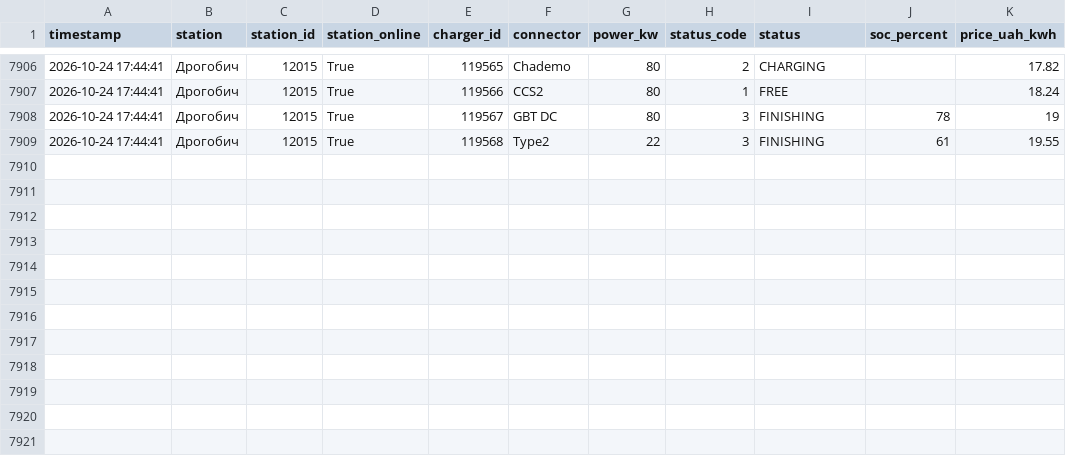
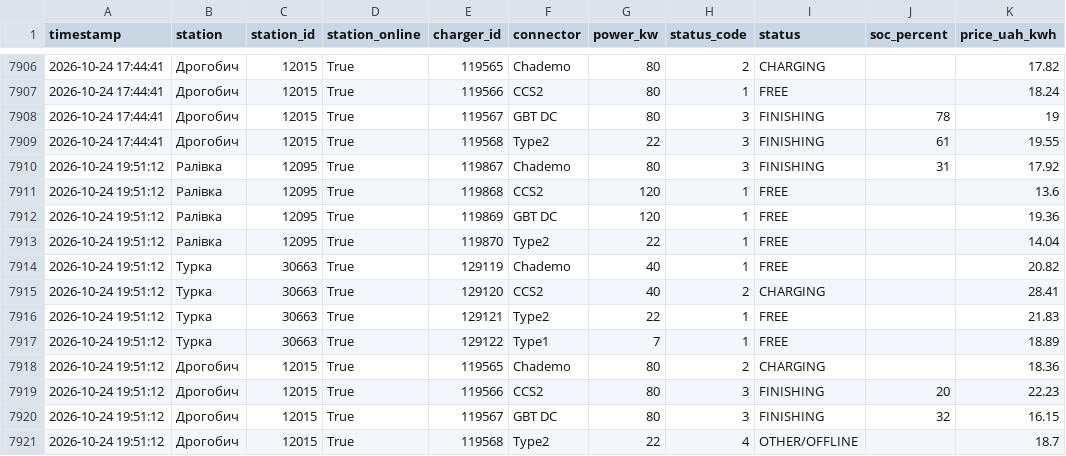
Before and after one commit to tershivskynazar-cpu/monitor-ev, a CSV file: data/evboost_history.csv, drawn as a sheet; only a part is shown, gaps mark what is left out.

```diff
--- a/data/evboost_history.csv
+++ b/data/evboost_history.csv
@@ -7909 +7909,13 @@
 2026-10-24 17:44:41,Дрогобич,12015,True,119568,Type2,22,3,FINISHING,61,19.55
+2026-10-24 19:51:12,Ралівка,12095,True,119867,Chademo,80,3,FINISHING,31,17.92
+2026-10-24 19:51:12,Ралівка,12095,True,119868,CCS2,120,1,FREE,,13.6
+2026-10-24 19:51:12,Ралівка,12095,True,119869,GBT DC,120,1,FREE,,19.36
+2026-10-24 19:51:12,Ралівка,12095,True,119870,Type2,22,1,FREE,,14.04
+2026-10-24 19:51:12,Турка,30663,True,129119,Chademo,40,1,FREE,,20.82
+2026-10-24 19:51:12,Турка,30663,True,129120,CCS2,40,2,CHARGING,,28.41
+2026-10-24 19:51:12,Турка,30663,True,129121,Type2,22,1,FREE,,21.83
+2026-10-24 19:51:12,Турка,30663,True,129122,Type1,7,1,FREE,,18.89
+2026-10-24 19:51:12,Дрогобич,12015,True,119565,Chademo,80,2,CHARGING,,18.36
+2026-10-24 19:51:12,Дрогобич,12015,True,119566,CCS2,80,3,FINISHING,20,22.23
+2026-10-24 19:51:12,Дрогобич,12015,True,119567,GBT DC,80,3,FINISHING,32,16.15
+2026-10-24 19:51:12,Дрогобич,12015,True,119568,Type2,22,4,OTHER/OFFLINE,,18.7
```
Also changed, not shown: 1 other file.
